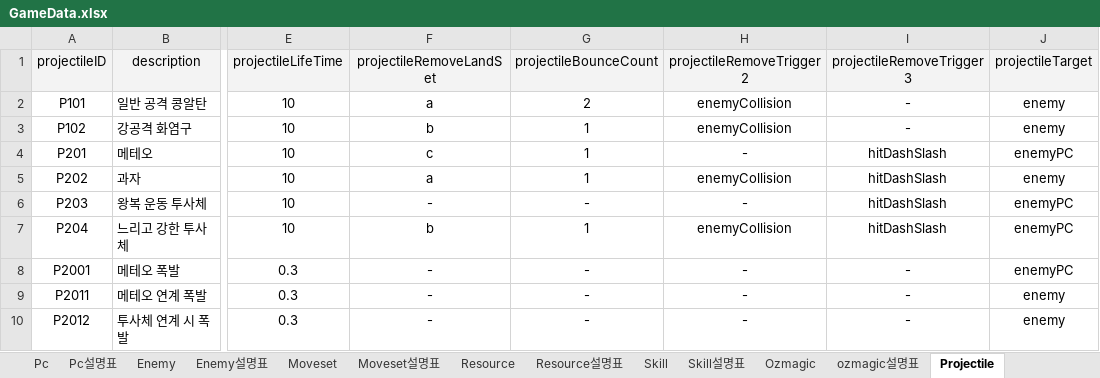
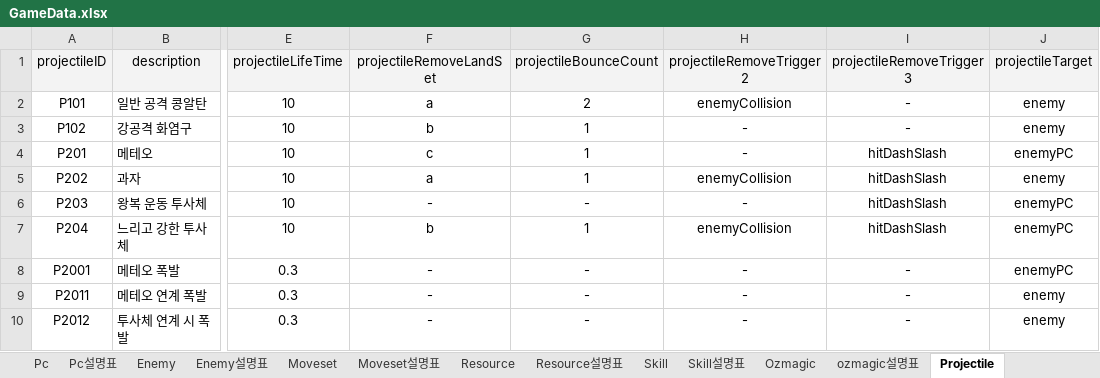
Before and after one commit to Ludning/ProjectOz, an Excel workbook: Assets/Resource/Xlsx/GameData.xlsx, sheet Projectile, drawn as a sheet; only a part is shown, gaps mark what is left out; values as stored, in another font and other column widths than the file's, no borders; the diff names each change by its address in the sheet, - before the commit and + after, or states it on an @@ line.

```diff
--- a/Assets/Resource/Xlsx/GameData.xlsx (sheet Projectile)
+++ b/Assets/Resource/Xlsx/GameData.xlsx (sheet Projectile)
-H3 (projectileRemoveTrigger2): enemyCollision
+H3 (projectileRemoveTrigger2): -
```
Also changed, not shown: sheet Enemy, sheet Ozmagic, sheet Skill.
